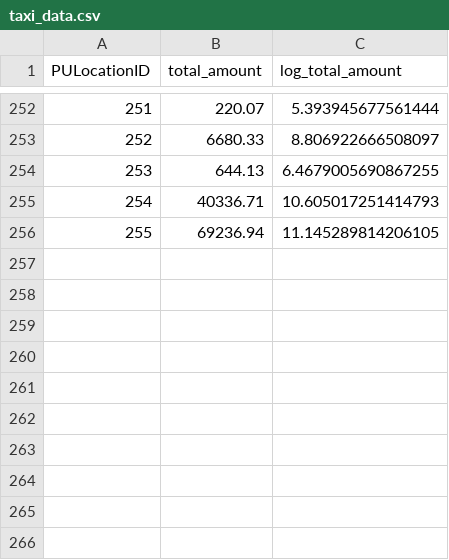
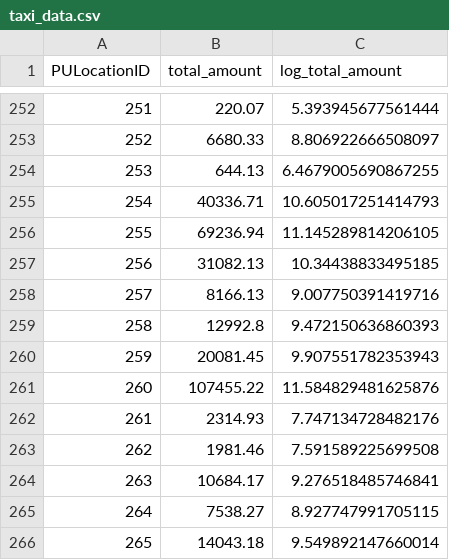
Before and after one commit to wxli0/CS889Project, a CSV file: taxi_data/taxi_data.csv, drawn as a sheet; only a part is shown, gaps mark what is left out; the diff names each change by its address in the sheet, - before the commit and + after, or states it on an @@ line.

```diff
--- a/taxi_data/taxi_data.csv
+++ b/taxi_data/taxi_data.csv
+row 257: 256 | 31082.13 | 10.34438833495185
+row 258: 257 | 8166.13 | 9.007750391419716
+row 259: 258 | 12992.8 | 9.472150636860393
+row 260: 259 | 20081.45 | 9.907551782353943
+row 261: 260 | 107455.22 | 11.584829481625876
+row 262: 261 | 2314.93 | 7.747134728482176
+row 263: 262 | 1981.46 | 7.591589225699508
+row 264: 263 | 10684.17 | 9.276518485746841
+row 265: 264 | 7538.27 | 8.927747991705115
+row 266: 265 | 14043.18 | 9.549892147660014
```
Also changed, not shown: 1 other file.
